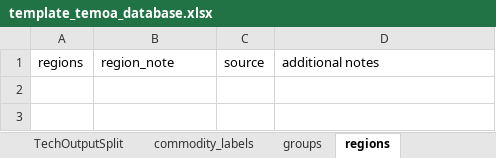
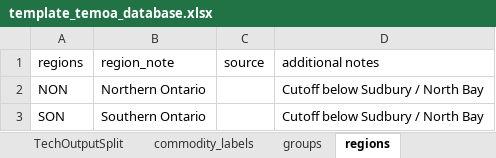
Before and after one commit to idelder/temoa_excel_sqlite, an Excel workbook: template_temoa_database.xlsx, sheet regions, drawn as a sheet; values as stored, in another font and other column widths than the file's, no borders; table styles not drawn; the diff names each change by its address in the sheet, - before the commit and + after, or states it on an @@ line.

```diff
--- a/template_temoa_database.xlsx (sheet regions)
+++ b/template_temoa_database.xlsx (sheet regions)
+row 2: NON | Northern Ontario |  | Cutoff below Sudbury / North Bay
+row 3: SON | Southern Ontario |  | Cutoff below Sudbury / North Bay
```
Also changed, not shown: sheet time_period_labels, sheet time_periods, sheet technology_labels, sheet sector_labels, sheet time_season, other sheet tabs.
